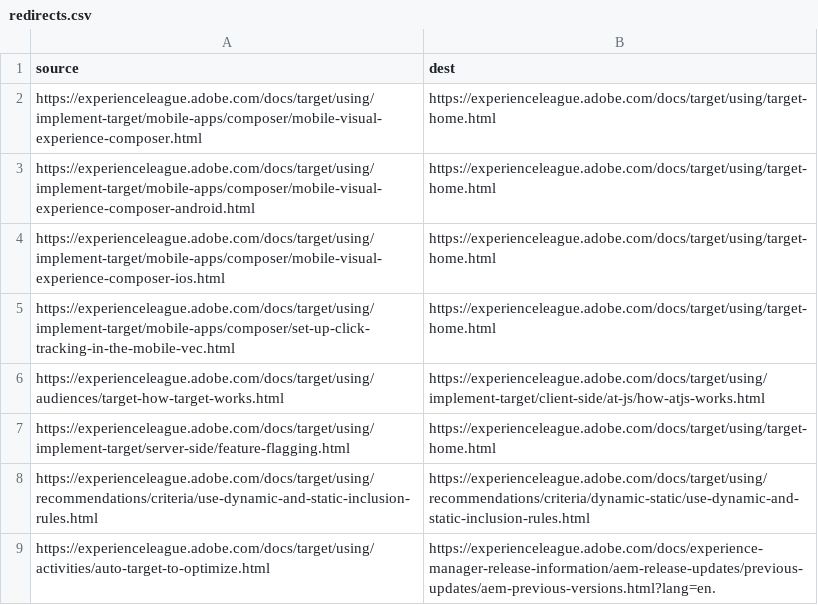
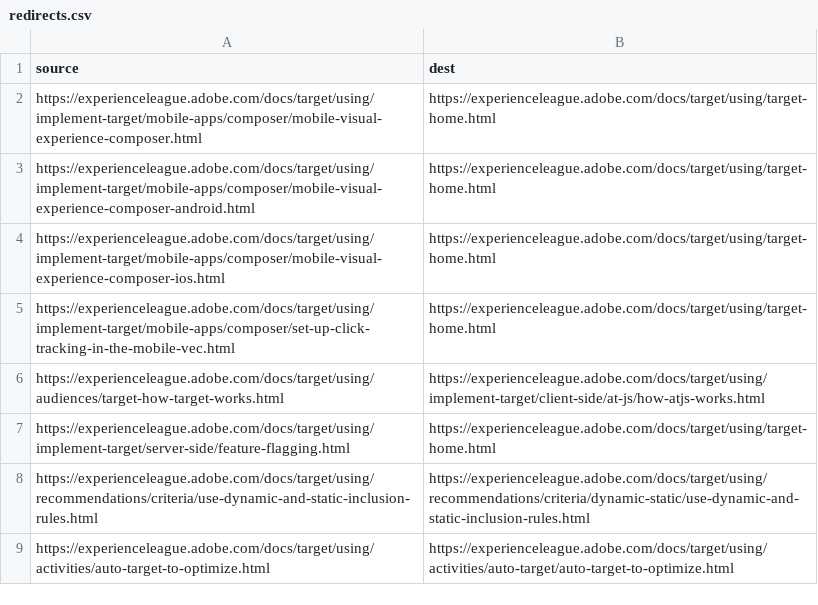
Before and after one commit to ryanpizzuto/target.en, a CSV file: redirects.csv, drawn as a sheet.

Commit message:
Update redirects.csv
https://jira.corp.adobe.com/browse/SSECD-967

```diff
--- a/redirects.csv
+++ b/redirects.csv
@@ -8,2 +8,2 @@ https://experienceleague.adobe.com/docs/target/using/implement-target/server-sid
 https://experienceleague.adobe.com/docs/target/using/recommendations/criteria/use-dynamic-and-static-inclusion-rules.html,https://experienceleague.adobe.com/docs/target/using/recommendations/criteria/dynamic-static/use-dynamic-and-static-inclusion-rules.html
-https://experienceleague.adobe.com/docs/target/using/activities/auto-target-to-optimize.html,https://experienceleague.adobe.com/docs/experience-manager-release-information/aem-release-updates/previous-updates/aem-previous-versions.html?lang=en.
+https://experienceleague.adobe.com/docs/target/using/activities/auto-target-to-optimize.html,https://experienceleague.adobe.com/docs/target/using/activities/auto-target/auto-target-to-optimize.html
```
